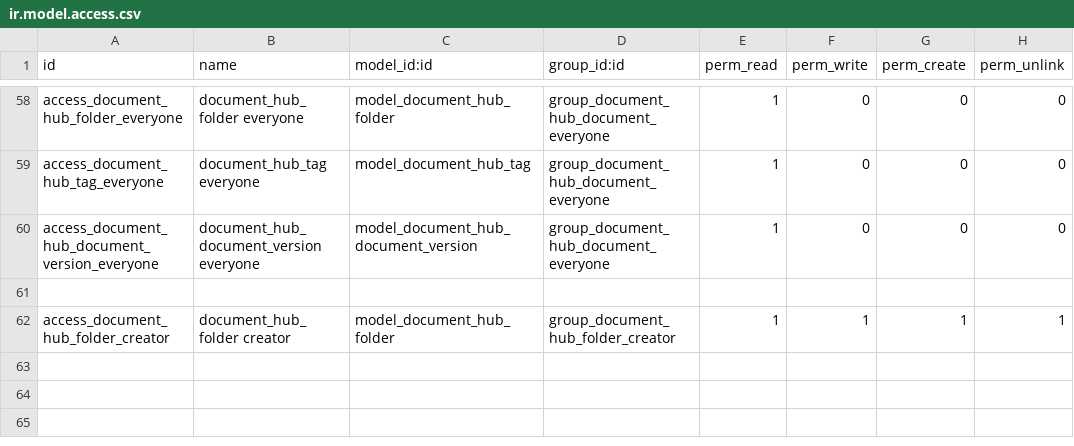
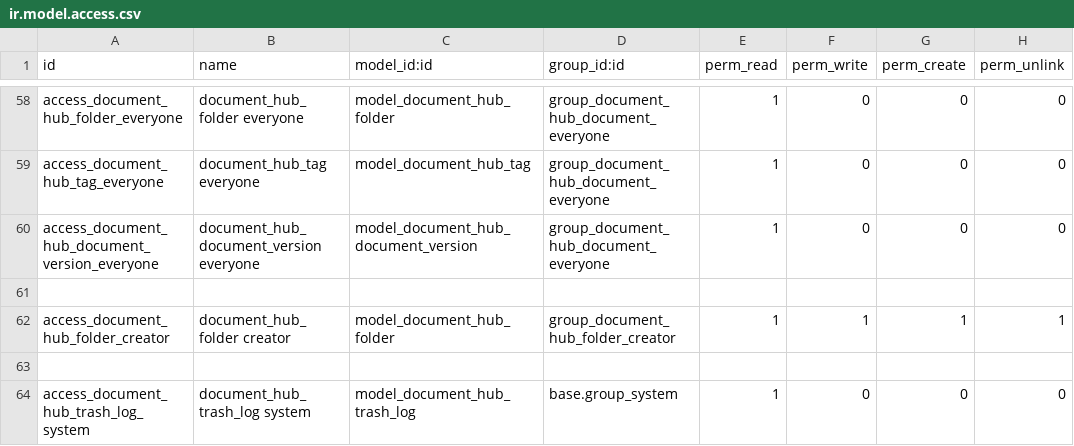
Before and after one commit to danieldemedziuk/document_hub, a CSV file: security/ir.model.access.csv, drawn as a sheet; only a part is shown, gaps mark what is left out.

```diff
--- a/security/ir.model.access.csv
+++ b/security/ir.model.access.csv
@@ -62 +62,3 @@ access_document_hub_document_version_everyone,document_hub_document_version ever
 access_document_hub_folder_creator,document_hub_folder creator,model_document_hub_folder,group_document_hub_folder_creator,1,1,1,1
+
+access_document_hub_trash_log_system,document_hub_trash_log system,model_document_hub_trash_log,base.group_system,1,0,0,0
```
Also changed, not shown: 15 other files.
